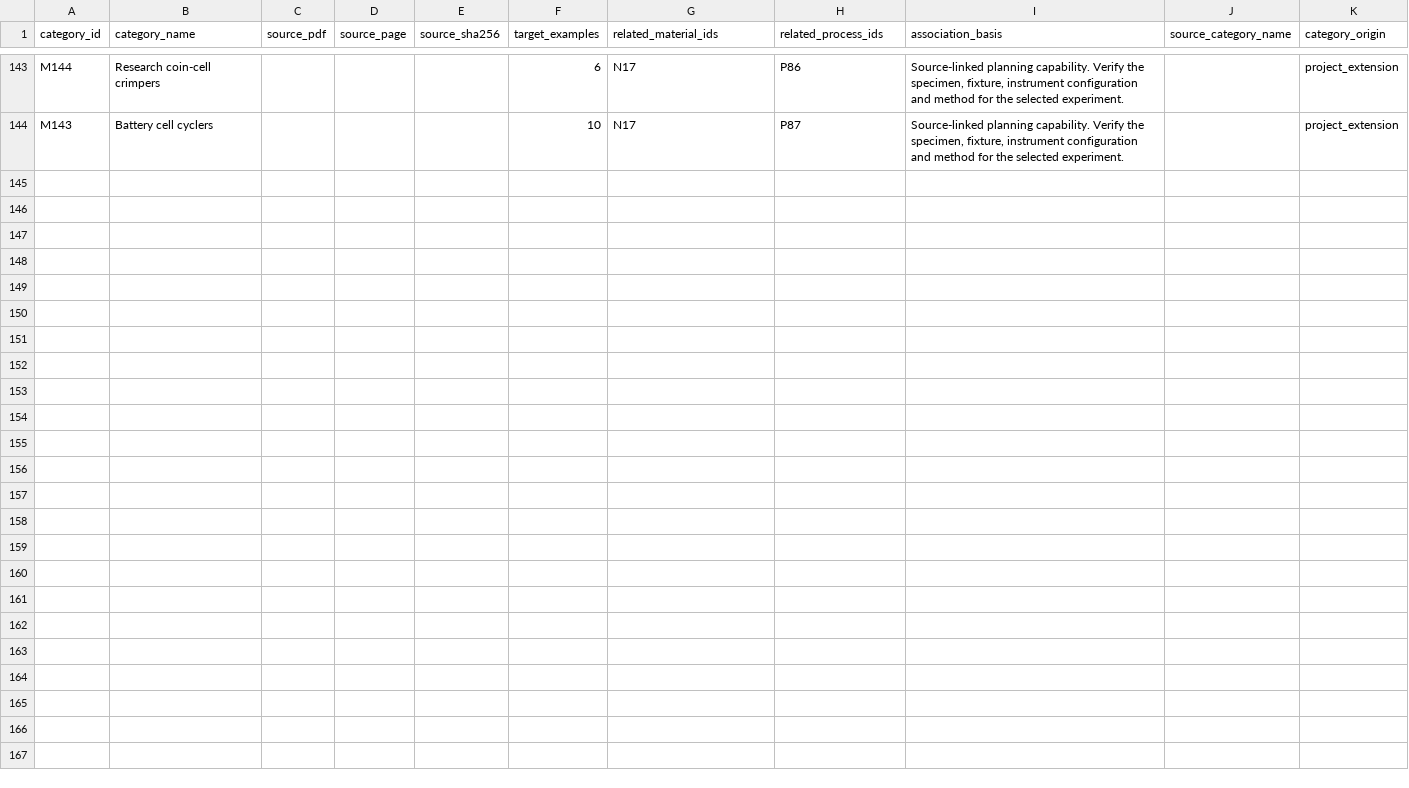
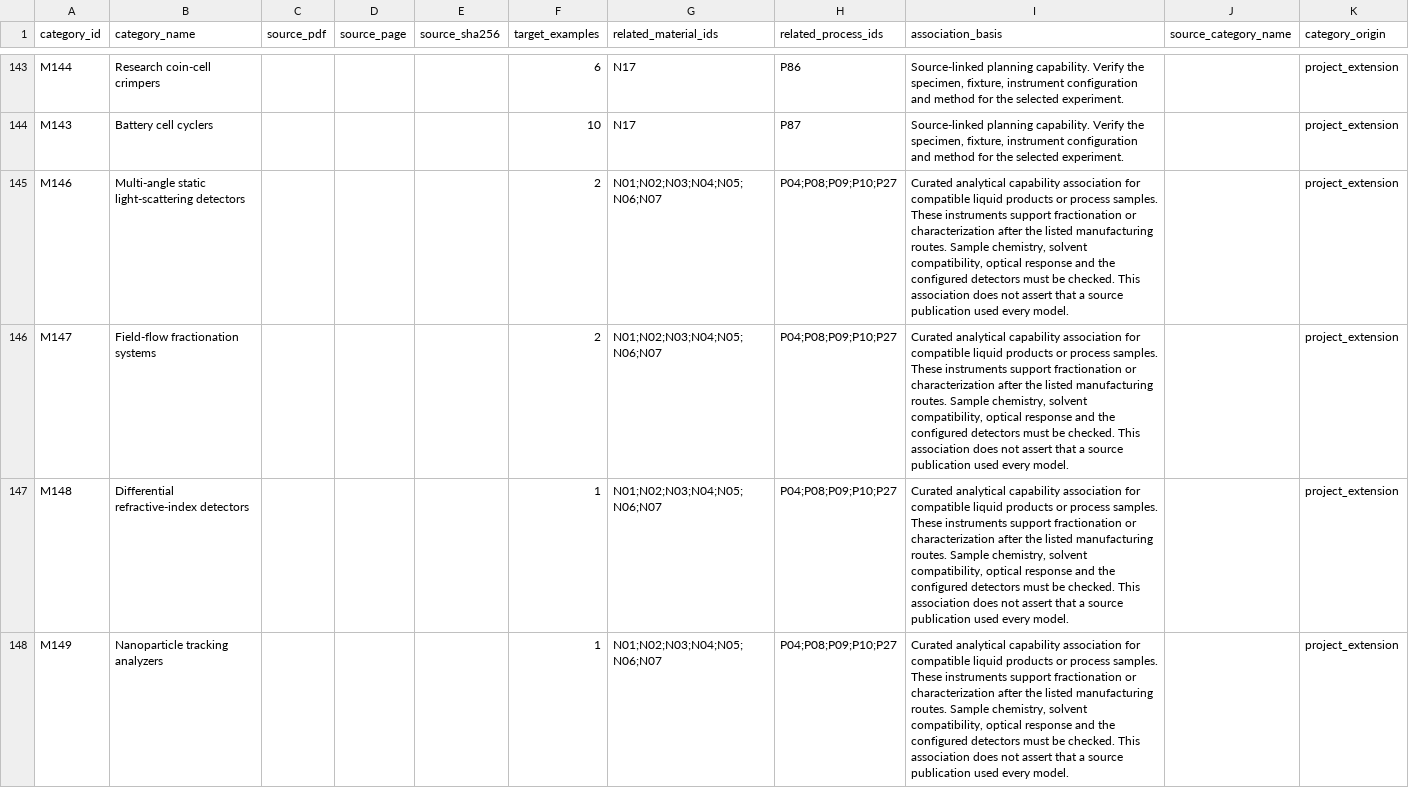
Before and after one commit to PodComet/ICoN-PCL-Equipment-Metadata, a CSV file: catalog/categories.csv, drawn as a sheet; only a part is shown, gaps mark what is left out; the diff names each change by its address in the sheet, - before the commit and + after, or states it on an @@ line.

```diff
--- a/catalog/categories.csv
+++ b/catalog/categories.csv
+row 145: M146 | Multi-angle static light-scattering detectors |  |  |  | 2 | N01;N02;N03;N04;N05;N06;N07 | P04;P08;P09;P10;P27 | Curated analytical capability association for compatible liquid products or process samples. These instruments support fractionation or characterization after the listed manufacturing routes. Sample chemistry, solvent compatibility, optical response and the configured detectors must be checked. This association does not assert that a source publication used every model. |  | project_extension
+row 146: M147 | Field-flow fractionation systems |  |  |  | 2 | N01;N02;N03;N04;N05;N06;N07 | P04;P08;P09;P10;P27 | Curated analytical capability association for compatible liquid products or process samples. These instruments support fractionation or characterization after the listed manufacturing routes. Sample chemistry, solvent compatibility, optical response and the configured detectors must be checked. This association does not assert that a source publication used every model. |  | project_extension
+row 147: M148 | Differential refractive-index detectors |  |  |  | 1 | N01;N02;N03;N04;N05;N06;N07 | P04;P08;P09;P10;P27 | Curated analytical capability association for compatible liquid products or process samples. These instruments support fractionation or characterization after the listed manufacturing routes. Sample chemistry, solvent compatibility, optical response and the configured detectors must be checked. This association does not assert that a source publication used every model. |  | project_extension
+row 148: M149 | Nanoparticle tracking analyzers |  |  |  | 1 | N01;N02;N03;N04;N05;N06;N07 | P04;P08;P09;P10;P27 | Curated analytical capability association for compatible liquid products or process samples. These instruments support fractionation or characterization after the listed manufacturing routes. Sample chemistry, solvent compatibility, optical response and the configured detectors must be checked. This association does not assert that a source publication used every model. |  | project_extension
```
Also changed, not shown: catalog/equipment_msrp_estimates.csv, catalog/equipment_position_lists.csv, 38 other files.
